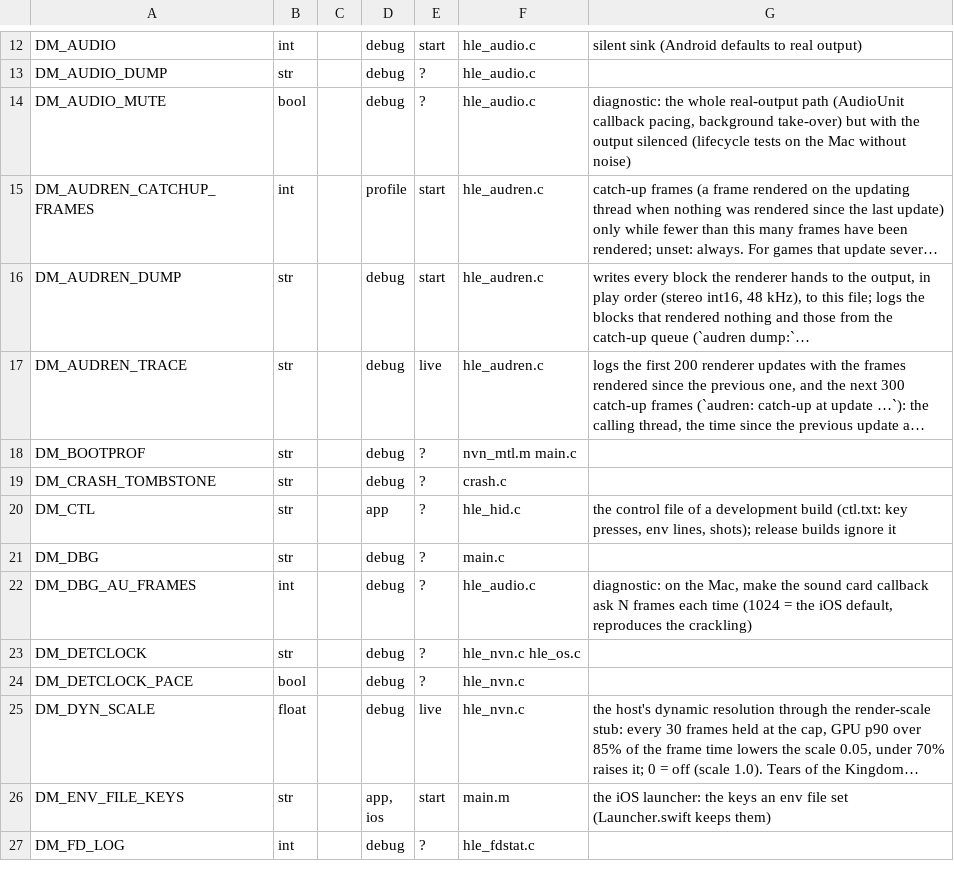
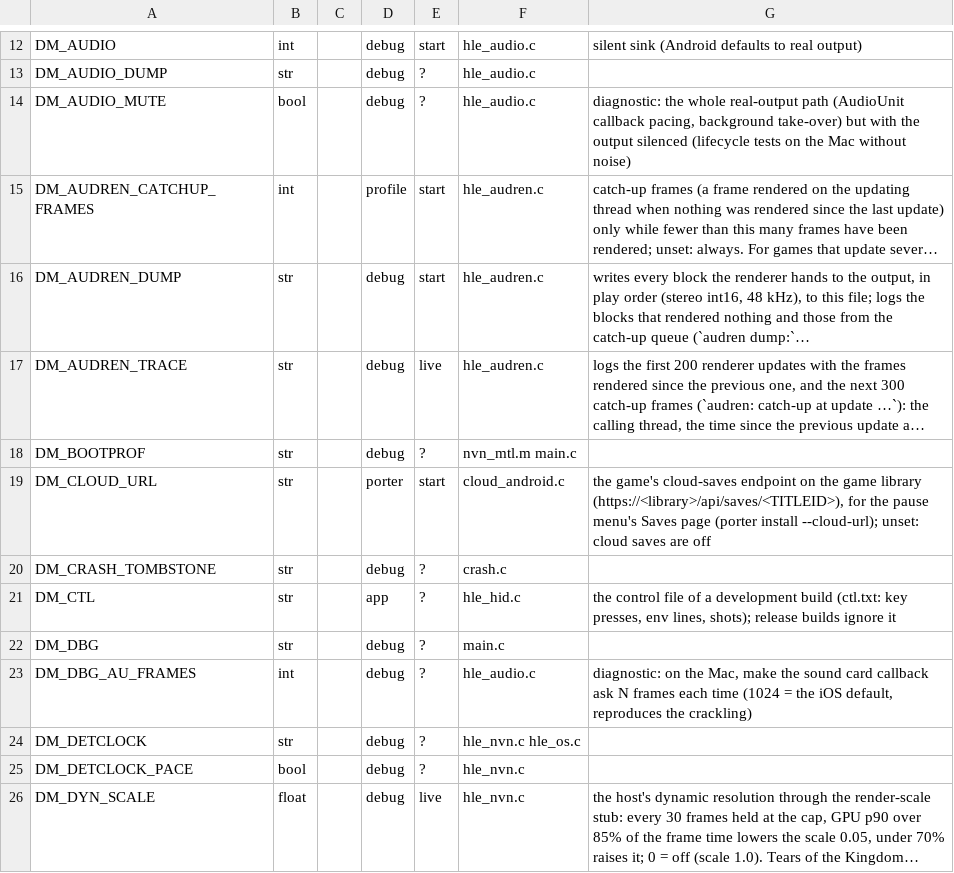
Before and after one commit to felixsu/nx2android, a TSV file: nxnative/dm/settings.tsv, drawn as a sheet; only a part is shown, gaps mark what is left out; the shorter side is filled out with more unchanged rows; long unchanged cells end in …; the diff names each change by its address in the sheet, - before the commit and + after, or states it on an @@ line.

```diff
--- a/nxnative/dm/settings.tsv
+++ b/nxnative/dm/settings.tsv
+row 19: DM_CLOUD_URL | str |  | porter | start | cloud_android.c | the game's cloud-saves endpoint on the game library (https://<library>/api/saves/<TITLEID>), for the pause menu's Saves page (porter install --cloud-url); unset: cloud saves are off
```
Also changed, not shown: 21 other files.
